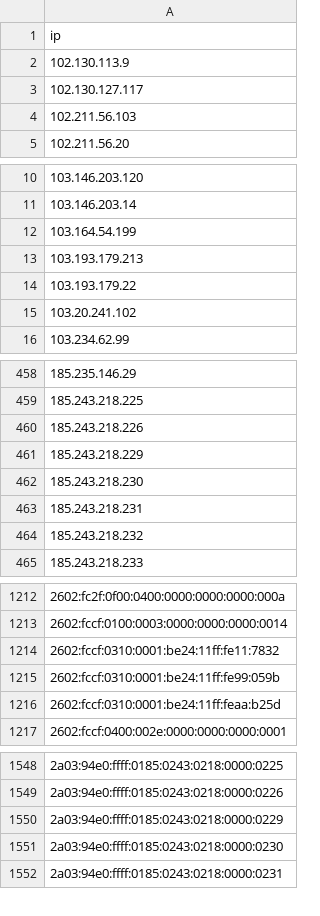
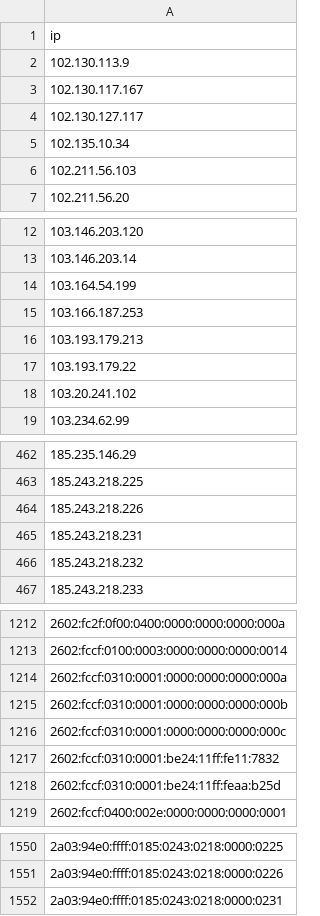
Before and after one commit to nullwhire/tor-watchlist, a CSV file: data/tor_exit_ips.csv, drawn as a sheet; only a part is shown, gaps mark what is left out; removed rows and columns are numbered as before the commit, all else as after; the diff covers the shown part only; the diff names each change by its address in the sheet, - before the commit and + after, or states it on an @@ line.

```diff
--- a/data/tor_exit_ips.csv
+++ b/data/tor_exit_ips.csv
+row 3: 102.130.117.167
+row 5: 102.135.10.34
+row 15: 103.166.187.253
-row 461: 185.243.218.229
-row 462: 185.243.218.230
+row 1214: 2602:fccf:0310:0001:0000:0000:0000:000a
+row 1215: 2602:fccf:0310:0001:0000:0000:0000:000b
+row 1216: 2602:fccf:0310:0001:0000:0000:0000:000c
-row 1215: 2602:fccf:0310:0001:be24:11ff:fe99:059b
-row 1550: 2a03:94e0:ffff:0185:0243:0218:0000:0229
-row 1551: 2a03:94e0:ffff:0185:0243:0218:0000:0230
```
Also changed, not shown: 1 added row and 8 removed rows elsewhere in this file, 1 other file.
